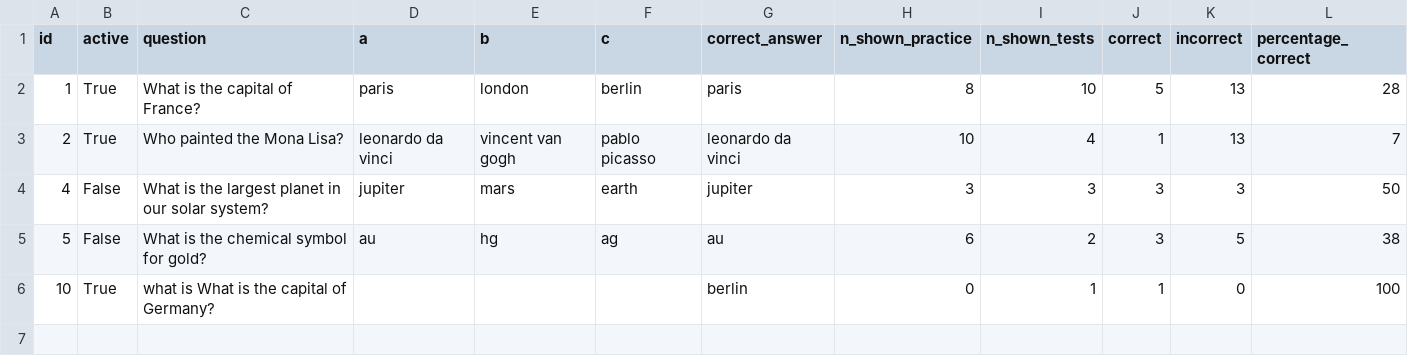
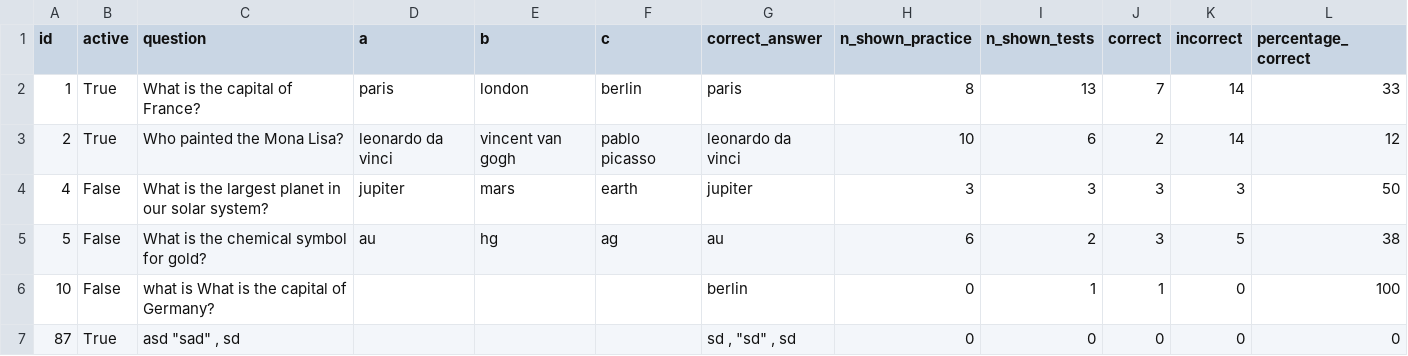
Before and after one commit to SimonasKuprys/Interactive-learning-tool, a CSV file: quiz.csv, drawn as a sheet.

Commit message:
quiz updated

```diff
--- a/quiz.csv
+++ b/quiz.csv
@@ -1,6 +1,7 @@
 id,active,question,a,b,c,correct_answer,n_shown_practice,n_shown_tests,correct,incorrect,percentage_correct
-1,True,What is the capital of France?,paris,london,berlin,paris,8,10,5,13,28
-2,True,Who painted the Mona Lisa?,leonardo da vinci,vincent van gogh,pablo picasso,leonardo da vinci,10,4,1,13,7
+1,True,What is the capital of France?,paris,london,berlin,paris,8,13,7,14,33
+2,True,Who painted the Mona Lisa?,leonardo da vinci,vincent van gogh,pablo picasso,leonardo da vinci,10,6,2,14,12
 4,False,What is the largest planet in our solar system?,jupiter,mars,earth,jupiter,3,3,3,3,50
 5,False,What is the chemical symbol for gold?,au,hg,ag,au,6,2,3,5,38
-10,True,what is What is the capital of Germany?,,,,berlin,0,1,1,0,100
+10,False,what is What is the capital of Germany?,,,,berlin,0,1,1,0,100
+87,True,"asd ""sad"" , sd",,,,"sd , ""sd"" , sd",0,0,0,0,0
```
